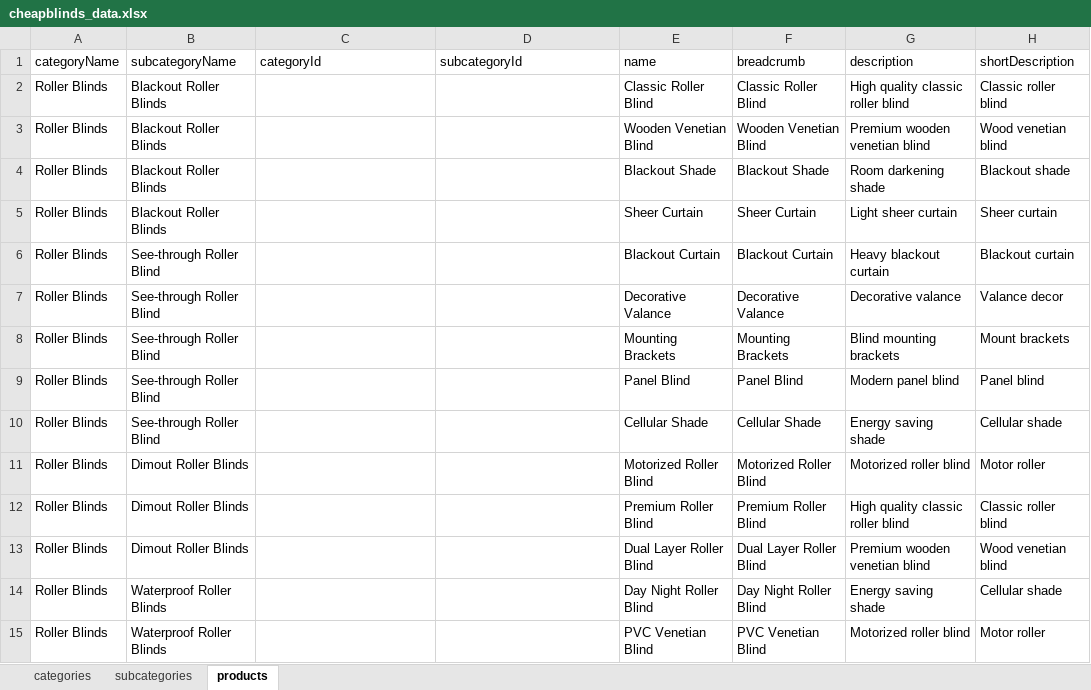
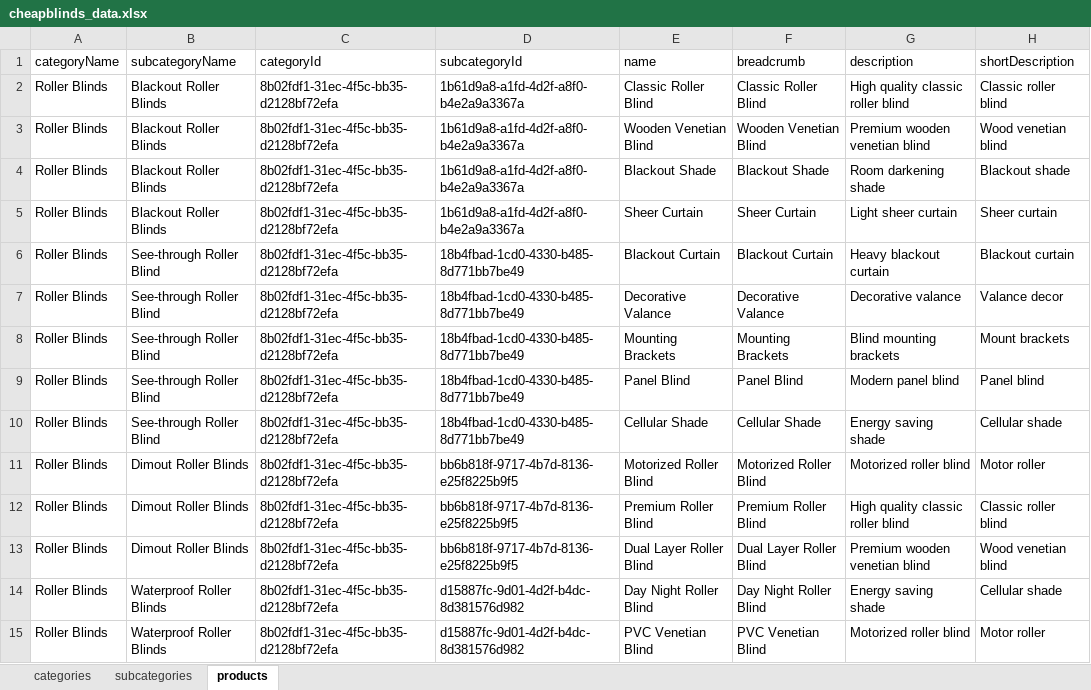
Before and after one commit to Team2Guys/cheapblinds-backend, an Excel workbook: prisma/seed/data/cheapblinds_data.xlsx, sheet products, drawn as a sheet; only a part is shown; values as stored, in another font and other column widths than the file's, no cell formats; charts and pictures and table styles not drawn; the diff covers the shown part only; the diff names each change by its address in the sheet, - before the commit and + after, or states it on an @@ line.

```diff
--- a/prisma/seed/data/cheapblinds_data.xlsx (sheet products)
+++ b/prisma/seed/data/cheapblinds_data.xlsx (sheet products)
-C2:C15 (categoryId): (empty)
+C2:C15 (categoryId): 8b02fdf1-31ec-4f5c-bb35-d2128bf72efa
-D2:D5 (subcategoryId): (empty)
+D2:D5 (subcategoryId): 1b61d9a8-a1fd-4d2f-a8f0-b4e2a9a3367a
-D6:D10 (subcategoryId): (empty)
+D6:D10 (subcategoryId): 18b4fbad-1cd0-4330-b485-8d771bb7be49
-D11:D13 (subcategoryId): (empty)
+D11:D13 (subcategoryId): bb6b818f-9717-4b7d-8136-e25f8225b9f5
-D14:D15 (subcategoryId): (empty)
+D14:D15 (subcategoryId): d15887fc-9d01-4d2f-b4dc-8d381576d982
```
Also changed, not shown: 84 edited cells elsewhere in this sheet, sheet subcategories, sheet categories, cell formats, charts or pictures, 1 other file.
